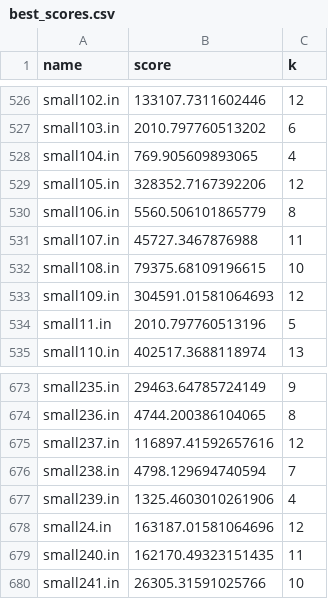
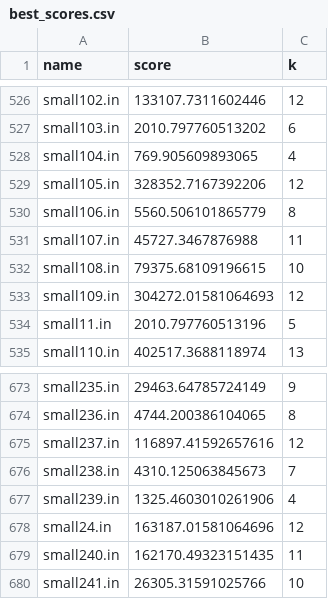
Before and after one commit to aayushg55/Penguin_Tournament, a CSV file: best_scores.csv, drawn as a sheet; only a part is shown, gaps mark what is left out.

```diff
--- a/best_scores.csv
+++ b/best_scores.csv
@@ -532,3 +532,3 @@ small107.in,45727.3467876988,11
 small108.in,79375.68109196615,10
-small109.in,304591.01581064693,12
+small109.in,304272.01581064693,12
 small11.in,2010.797760513196,5
@@ -675,3 +675,3 @@ small236.in,4744.200386104065,8
 small237.in,116897.41592657616,12
-small238.in,4798.129694740594,7
+small238.in,4310.125063845673,7
 small239.in,1325.4603010261906,4
```
Also changed, not shown: 2 other files.
